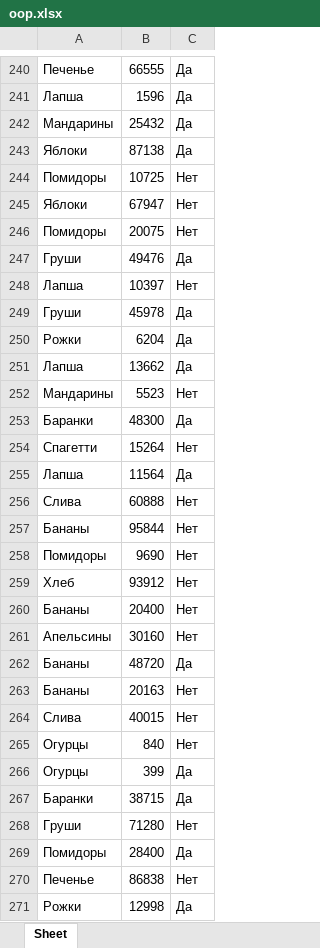
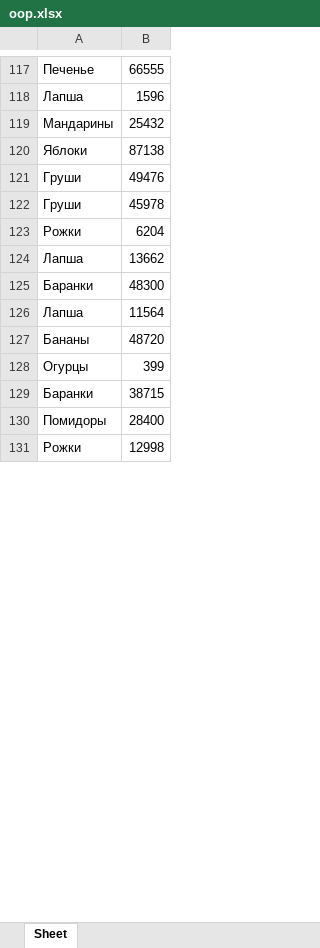
Before and after one commit to tlegen01/python2, an Excel workbook: home_work/oop.xlsx, sheet Sheet, drawn as a sheet; only a part is shown, gaps mark what is left out; values as stored, in another font and other column widths than the file's, no cell formats; the diff covers the shown part only; the diff names each change by its address in the sheet, - before the commit and + after, or states it on an @@ line.

```diff
--- a/home_work/oop.xlsx (sheet Sheet)
+++ b/home_work/oop.xlsx (sheet Sheet)
-column C, rows 240-243: all Да; row 247: Да; rows 249-251: all Да; row 253: Да; row 255: Да; row 262: Да; rows 266-267: Да | Да; row 269: Да; row 271: Да
-row 244: Помидоры | 10725 | Нет
-row 245: Яблоки | 67947 | Нет
-row 246: Помидоры | 20075 | Нет
-row 248: Лапша | 10397 | Нет
-row 252: Мандарины | 5523 | Нет
-row 254: Спагетти | 15264 | Нет
-row 256: Слива | 60888 | Нет
-row 257: Бананы | 95844 | Нет
-row 258: Помидоры | 9690 | Нет
-row 259: Хлеб | 93912 | Нет
-row 260: Бананы | 20400 | Нет
-row 261: Апельсины | 30160 | Нет
-row 263: Бананы | 20163 | Нет
-row 264: Слива | 40015 | Нет
-row 265: Огурцы | 840 | Нет
-row 268: Груши | 71280 | Нет
-row 270: Печенье | 86838 | Нет
```
Also changed, not shown: 245 removed rows and 3 edited cells elsewhere in this sheet, cell formats, 3 other files.
